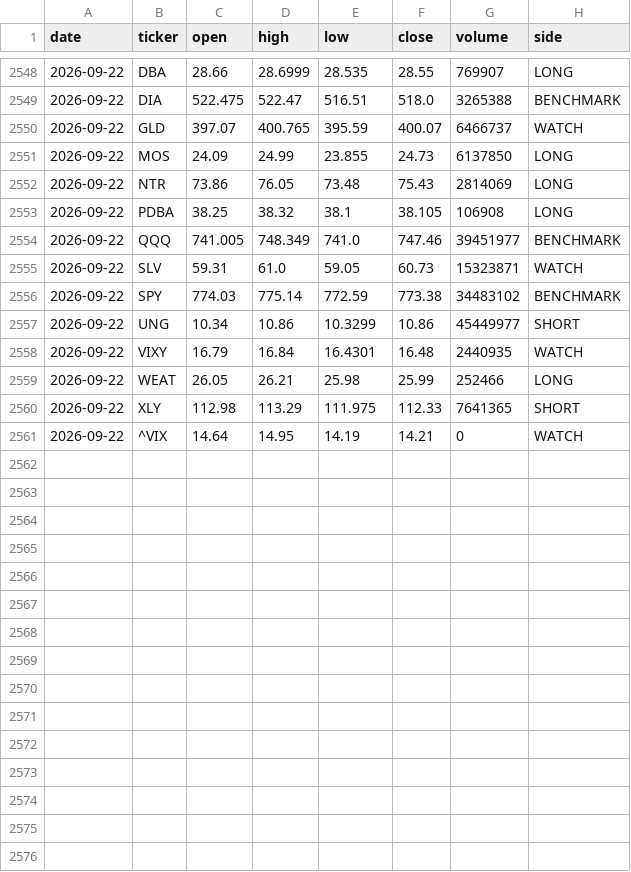
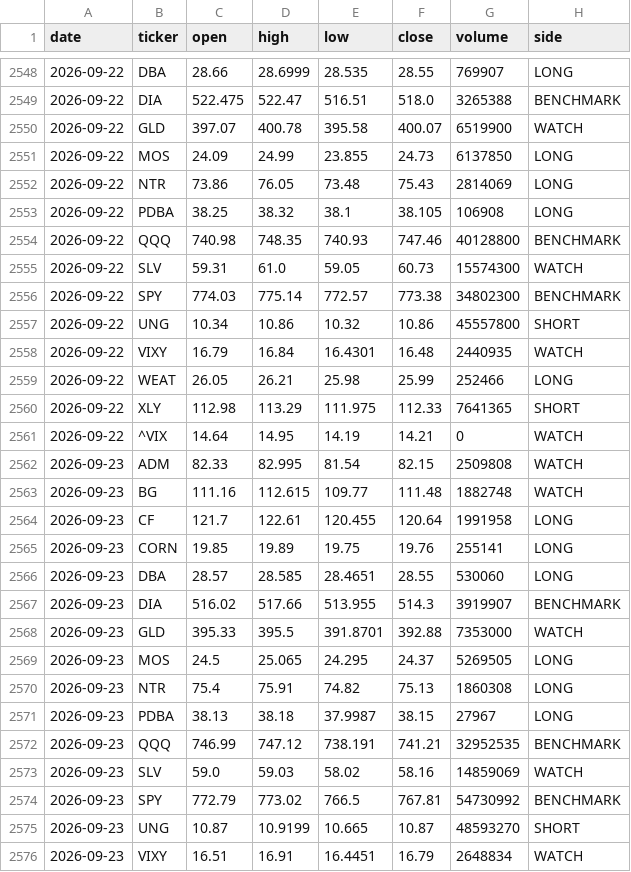
Before and after one commit to gohjhb92/Iran-War, a CSV file: docs/food-shock/tracker.csv, drawn as a sheet; only a part is shown, gaps mark what is left out; the diff covers the shown part only.

```diff
--- a/docs/food-shock/tracker.csv
+++ b/docs/food-shock/tracker.csv
@@ -2549,3 +2549,3 @@ date,ticker,open,high,low,close,volume,side
 2026-09-22,DIA,522.475,522.47,516.51,518.0,3265388,BENCHMARK
-2026-09-22,GLD,397.07,400.765,395.59,400.07,6466737,WATCH
+2026-09-22,GLD,397.07,400.78,395.58,400.07,6519900,WATCH
 2026-09-22,MOS,24.09,24.99,23.855,24.73,6137850,LONG
@@ -2553,6 +2553,6 @@ date,ticker,open,high,low,close,volume,side
 2026-09-22,PDBA,38.25,38.32,38.1,38.105,106908,LONG
-2026-09-22,QQQ,741.005,748.349,741.0,747.46,39451977,BENCHMARK
-2026-09-22,SLV,59.31,61.0,59.05,60.73,15323871,WATCH
-2026-09-22,SPY,774.03,775.14,772.59,773.38,34483102,BENCHMARK
-2026-09-22,UNG,10.34,10.86,10.3299,10.86,45449977,SHORT
+2026-09-22,QQQ,740.98,748.35,740.93,747.46,40128800,BENCHMARK
+2026-09-22,SLV,59.31,61.0,59.05,60.73,15574300,WATCH
+2026-09-22,SPY,774.03,775.14,772.57,773.38,34802300,BENCHMARK
+2026-09-22,UNG,10.34,10.86,10.32,10.86,45557800,SHORT
 2026-09-22,VIXY,16.79,16.84,16.4301,16.48,2440935,WATCH
@@ -2561 +2561,16 @@ date,ticker,open,high,low,close,volume,side
 2026-09-22,^VIX,14.64,14.95,14.19,14.21,0,WATCH
+2026-09-23,ADM,82.33,82.995,81.54,82.15,2509808,WATCH
+2026-09-23,BG,111.16,112.615,109.77,111.48,1882748,WATCH
+2026-09-23,CF,121.7,122.61,120.455,120.64,1991958,LONG
+2026-09-23,CORN,19.85,19.89,19.75,19.76,255141,LONG
+2026-09-23,DBA,28.57,28.585,28.4651,28.55,530060,LONG
+2026-09-23,DIA,516.02,517.66,513.955,514.3,3919907,BENCHMARK
+2026-09-23,GLD,395.33,395.5,391.8701,392.88,7353000,WATCH
+2026-09-23,MOS,24.5,25.065,24.295,24.37,5269505,LONG
+2026-09-23,NTR,75.4,75.91,74.82,75.13,1860308,LONG
+2026-09-23,PDBA,38.13,38.18,37.9987,38.15,27967,LONG
+2026-09-23,QQQ,746.99,747.12,738.191,741.21,32952535,BENCHMARK
+2026-09-23,SLV,59.0,59.03,58.02,58.16,14859069,WATCH
+2026-09-23,SPY,772.79,773.02,766.5,767.81,54730992,BENCHMARK
+2026-09-23,UNG,10.87,10.9199,10.665,10.87,48593270,SHORT
+2026-09-23,VIXY,16.51,16.91,16.4451,16.79,2648834,WATCH
```
Also changed, not shown: 3 added rows elsewhere in this file, food-shock/tracker.csv.
